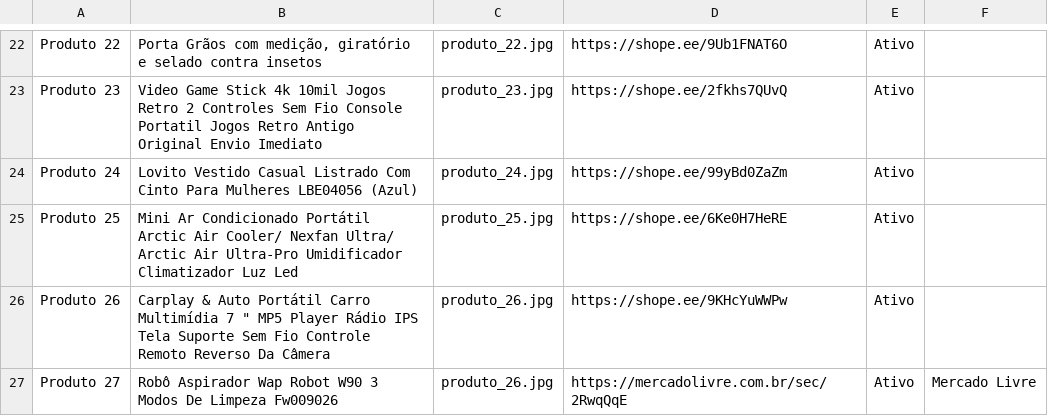
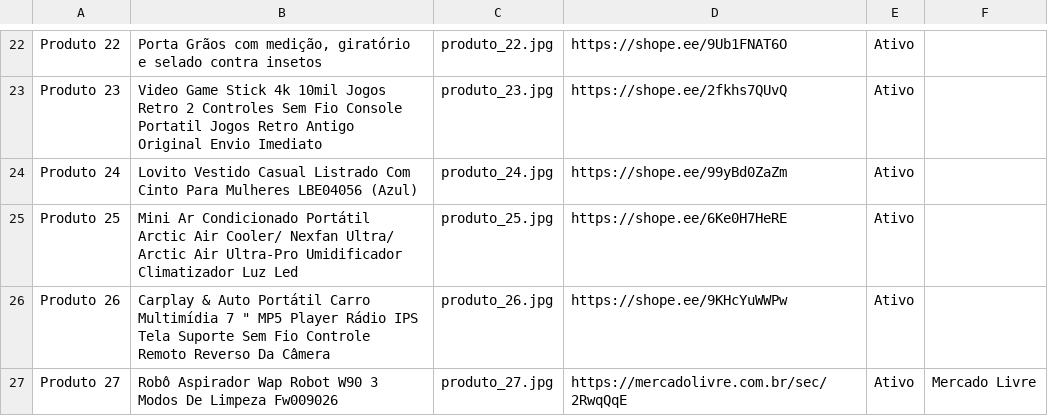
Before and after one commit to shoppingafiliados23/shopee, a CSV file: produtos.csv, drawn as a sheet; only a part is shown, gaps mark what is left out.

Commit message:
Add files via upload

```diff
--- a/produtos.csv
+++ b/produtos.csv
@@ -26,2 +26,2 @@ Produto 25;Mini Ar Condicionado Portátil Arctic Air Cooler/ Nexfan Ultra/ Arcti
 Produto 26;Carplay & Auto Portátil Carro Multimídia 7 " MP5 Player Rádio IPS Tela Suporte Sem Fio Controle Remoto Reverso Da Câmera;produto_26.jpg;https://shope.ee/9KHcYuWWPw;Ativo
-Produto 27;Robô Aspirador Wap Robot W90 3 Modos De Limpeza Fw009026;produto_26.jpg;https://mercadolivre.com.br/sec/2RwqQqE;Ativo;Mercado Livre
+Produto 27;Robô Aspirador Wap Robot W90 3 Modos De Limpeza Fw009026;produto_27.jpg;https://mercadolivre.com.br/sec/2RwqQqE;Ativo;Mercado Livre
```
